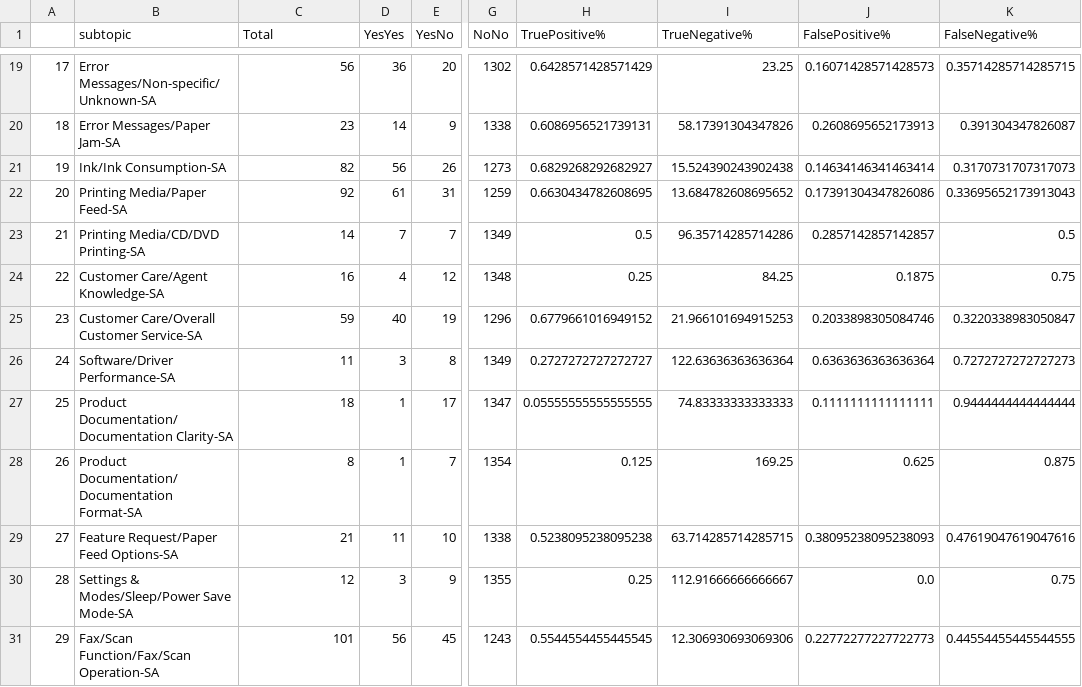
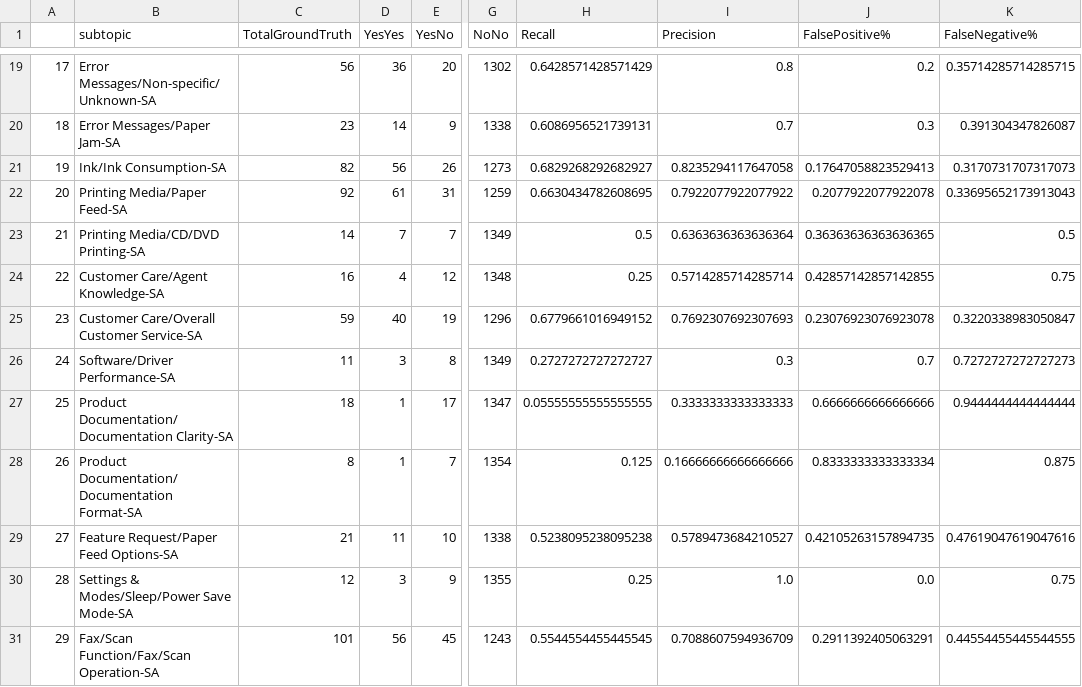
Before and after one commit to minchen57/TextClassifyKeras, a CSV file: results/08102018-30/predicted_result_summary.csv, drawn as a sheet; only a part is shown, gaps mark what is left out; the diff covers the shown part only; the diff names each change by its address in the sheet, - before the commit and + after, or states it on an @@ line.

```diff
--- a/results/08102018-30/predicted_result_summary.csv
+++ b/results/08102018-30/predicted_result_summary.csv
-C1: Total
+C1: TotalGroundTruth
-H1: TruePositive%
+H1: Recall
-I1: TrueNegative%
+I1: Precision
-I19 (Precision): 23.25
+I19 (Precision): 0.8
-J19 (FalsePositive%): 0.16071428571428573
+J19 (FalsePositive%): 0.2
-I20 (Precision): 58.17391304347826
+I20 (Precision): 0.7
-J20 (FalsePositive%): 0.2608695652173913
+J20 (FalsePositive%): 0.3
-I21 (Precision): 15.524390243902438
+I21 (Precision): 0.8235294117647058
-J21 (FalsePositive%): 0.14634146341463414
+J21 (FalsePositive%): 0.17647058823529413
-I22 (Precision): 13.684782608695652
+I22 (Precision): 0.7922077922077922
-J22 (FalsePositive%): 0.17391304347826086
+J22 (FalsePositive%): 0.2077922077922078
-I23 (Precision): 96.35714285714286
+I23 (Precision): 0.6363636363636364
-J23 (FalsePositive%): 0.2857142857142857
+J23 (FalsePositive%): 0.36363636363636365
-I24 (Precision): 84.25
+I24 (Precision): 0.5714285714285714
-J24 (FalsePositive%): 0.1875
+J24 (FalsePositive%): 0.42857142857142855
-I25 (Precision): 21.966101694915253
+I25 (Precision): 0.7692307692307693
-J25 (FalsePositive%): 0.2033898305084746
+J25 (FalsePositive%): 0.23076923076923078
-I26 (Precision): 122.63636363636364
+I26 (Precision): 0.3
-J26 (FalsePositive%): 0.6363636363636364
+J26 (FalsePositive%): 0.7
-I27 (Precision): 74.83333333333333
+I27 (Precision): 0.3333333333333333
-J27 (FalsePositive%): 0.1111111111111111
+J27 (FalsePositive%): 0.6666666666666666
-I28 (Precision): 169.25
+I28 (Precision): 0.16666666666666666
-J28 (FalsePositive%): 0.625
+J28 (FalsePositive%): 0.8333333333333334
-I29 (Precision): 63.714285714285715
+I29 (Precision): 0.5789473684210527
-J29 (FalsePositive%): 0.38095238095238093
+J29 (FalsePositive%): 0.42105263157894735
-I30 (Precision): 112.91666666666667
+I30 (Precision): 1.0
-I31 (Precision): 12.306930693069306
+I31 (Precision): 0.7088607594936709
-J31 (FalsePositive%): 0.22772277227722773
+J31 (FalsePositive%): 0.2911392405063291
```
Also changed, not shown: 32 edited cells elsewhere in this file, results/08082018-21/predicted_result_summary.csv, results/08102018-92/predicted_result_summary.csv, 1 other file.
